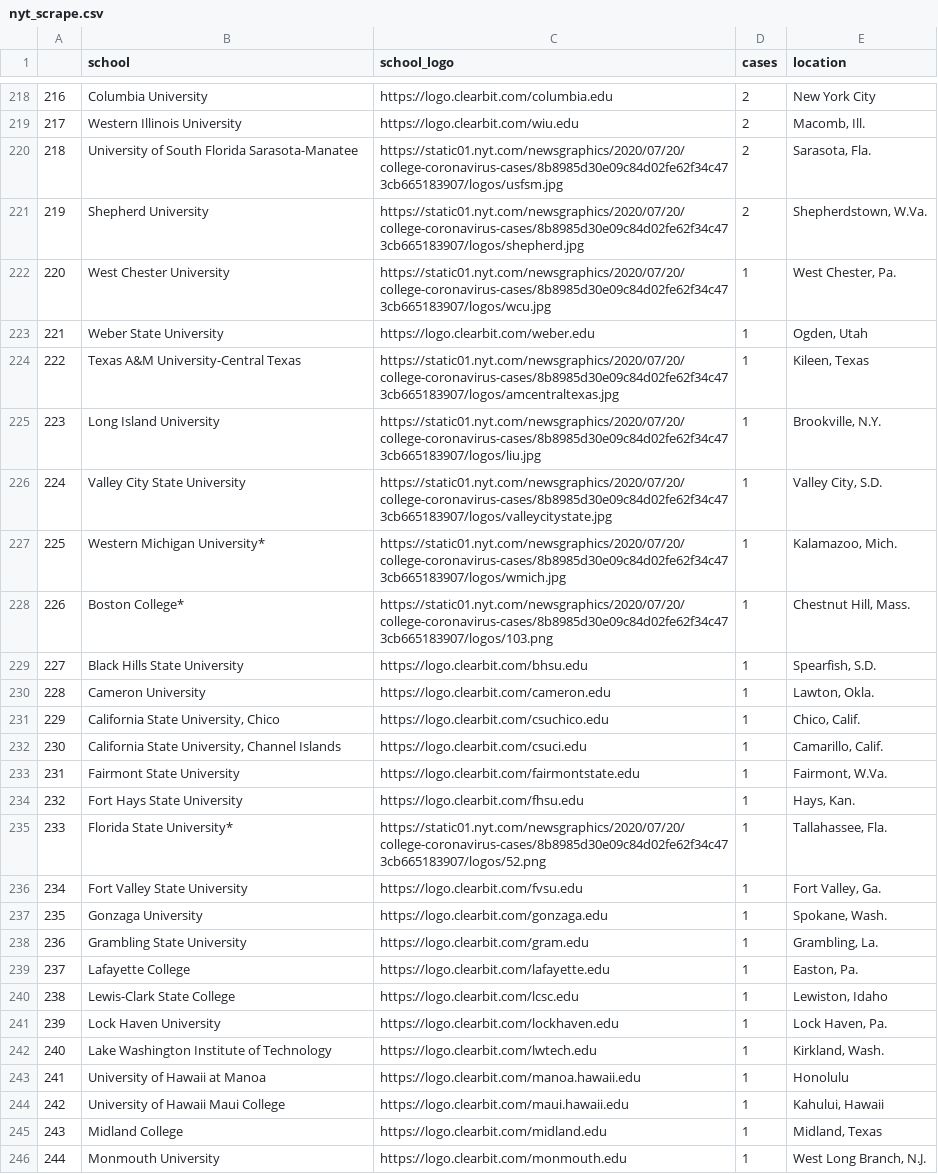
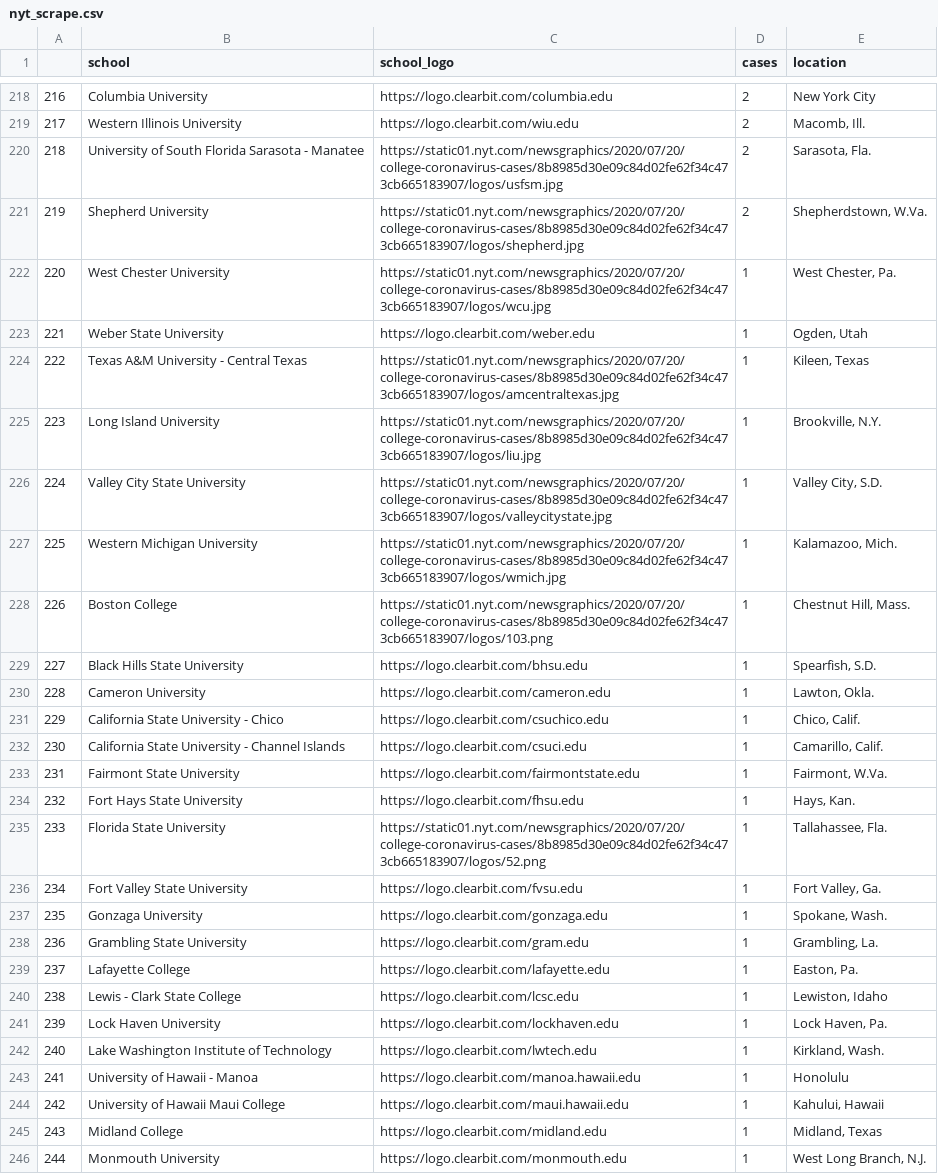
Before and after one commit to theaddies/etl_project, a CSV file: nyt_scrape.csv, drawn as a sheet; only a part is shown, gaps mark what is left out; the diff covers the shown part only.

```diff
--- a/nyt_scrape.csv
+++ b/nyt_scrape.csv
@@ -219,3 +219,3 @@
 217,Western Illinois University,https://logo.clearbit.com/wiu.edu,2,"Macomb, Ill."
-218,University of South Florida Sarasota-Manatee,https://static01.nyt.com/newsgraphics/2020/07/20/college-coronavirus-cases/8b8985d30e09c84d02fe62f34c473cb665183907/logos/usfsm.jpg,2,"Sarasota, Fla."
+218,University of South Florida Sarasota - Manatee,https://static01.nyt.com/newsgraphics/2020/07/20/college-coronavirus-cases/8b8985d30e09c84d02fe62f34c473cb665183907/logos/usfsm.jpg,2,"Sarasota, Fla."
 219,Shepherd University,https://static01.nyt.com/newsgraphics/2020/07/20/college-coronavirus-cases/8b8985d30e09c84d02fe62f34c473cb665183907/logos/shepherd.jpg,2,"Shepherdstown, W.Va."
@@ -223,14 +223,14 @@
 221,Weber State University,https://logo.clearbit.com/weber.edu,1,"Ogden, Utah"
-222,Texas A&M University-Central Texas,https://static01.nyt.com/newsgraphics/2020/07/20/college-coronavirus-cases/8b8985d30e09c84d02fe62f34c473cb665183907/logos/amcentraltexas.jpg,1,"Kileen, Texas"
+222,Texas A&M University - Central Texas,https://static01.nyt.com/newsgraphics/2020/07/20/college-coronavirus-cases/8b8985d30e09c84d02fe62f34c473cb665183907/logos/amcentraltexas.jpg,1,"Kileen, Texas"
 223,Long Island University,https://static01.nyt.com/newsgraphics/2020/07/20/college-coronavirus-cases/8b8985d30e09c84d02fe62f34c473cb665183907/logos/liu.jpg,1,"Brookville, N.Y."
 224,Valley City State University,https://static01.nyt.com/newsgraphics/2020/07/20/college-coronavirus-cases/8b8985d30e09c84d02fe62f34c473cb665183907/logos/valleycitystate.jpg,1,"Valley City, S.D."
-225,Western Michigan University*,https://static01.nyt.com/newsgraphics/2020/07/20/college-coronavirus-cases/8b8985d30e09c84d02fe62f34c473cb665183907/logos/wmich.jpg,1,"Kalamazoo, Mich."
-226,Boston College*,https://static01.nyt.com/newsgraphics/2020/07/20/college-coronavirus-cases/8b8985d30e09c84d02fe62f34c473cb665183907/logos/103.png,1,"Chestnut Hill, Mass."
+225,Western Michigan University,https://static01.nyt.com/newsgraphics/2020/07/20/college-coronavirus-cases/8b8985d30e09c84d02fe62f34c473cb665183907/logos/wmich.jpg,1,"Kalamazoo, Mich."
+226,Boston College,https://static01.nyt.com/newsgraphics/2020/07/20/college-coronavirus-cases/8b8985d30e09c84d02fe62f34c473cb665183907/logos/103.png,1,"Chestnut Hill, Mass."
 227,Black Hills State University,https://logo.clearbit.com/bhsu.edu,1,"Spearfish, S.D."
 228,Cameron University,https://logo.clearbit.com/cameron.edu,1,"Lawton, Okla."
-229,"California State University, Chico",https://logo.clearbit.com/csuchico.edu,1,"Chico, Calif."
-230,"California State University, Channel Islands",https://logo.clearbit.com/csuci.edu,1,"Camarillo, Calif."
+229,California State University - Chico,https://logo.clearbit.com/csuchico.edu,1,"Chico, Calif."
+230,California State University - Channel Islands,https://logo.clearbit.com/csuci.edu,1,"Camarillo, Calif."
 231,Fairmont State University,https://logo.clearbit.com/fairmontstate.edu,1,"Fairmont, W.Va."
 232,Fort Hays State University,https://logo.clearbit.com/fhsu.edu,1,"Hays, Kan."
-233,Florida State University*,https://static01.nyt.com/newsgraphics/2020/07/20/college-coronavirus-cases/8b8985d30e09c84d02fe62f34c473cb665183907/logos/52.png,1,"Tallahassee, Fla."
+233,Florida State University,https://static01.nyt.com/newsgraphics/2020/07/20/college-coronavirus-cases/8b8985d30e09c84d02fe62f34c473cb665183907/logos/52.png,1,"Tallahassee, Fla."
 234,Fort Valley State University,https://logo.clearbit.com/fvsu.edu,1,"Fort Valley, Ga."
@@ -239,6 +239,6 @@
 237,Lafayette College,https://logo.clearbit.com/lafayette.edu,1,"Easton, Pa."
-238,Lewis-Clark State College,https://logo.clearbit.com/lcsc.edu,1,"Lewiston, Idaho"
+238,Lewis - Clark State College,https://logo.clearbit.com/lcsc.edu,1,"Lewiston, Idaho"
 239,Lock Haven University,https://logo.clearbit.com/lockhaven.edu,1,"Lock Haven, Pa."
 240,Lake Washington Institute of Technology,https://logo.clearbit.com/lwtech.edu,1,"Kirkland, Wash."
-241,University of Hawaii at Manoa,https://logo.clearbit.com/manoa.hawaii.edu,1,Honolulu
+241,University of Hawaii - Manoa,https://logo.clearbit.com/manoa.hawaii.edu,1,Honolulu
 242,University of Hawaii Maui College,https://logo.clearbit.com/maui.hawaii.edu,1,"Kahului, Hawaii"
```
Also changed, not shown: 79 edited cells elsewhere in this file, ranked_schools_with_county.csv, 11 other files.
